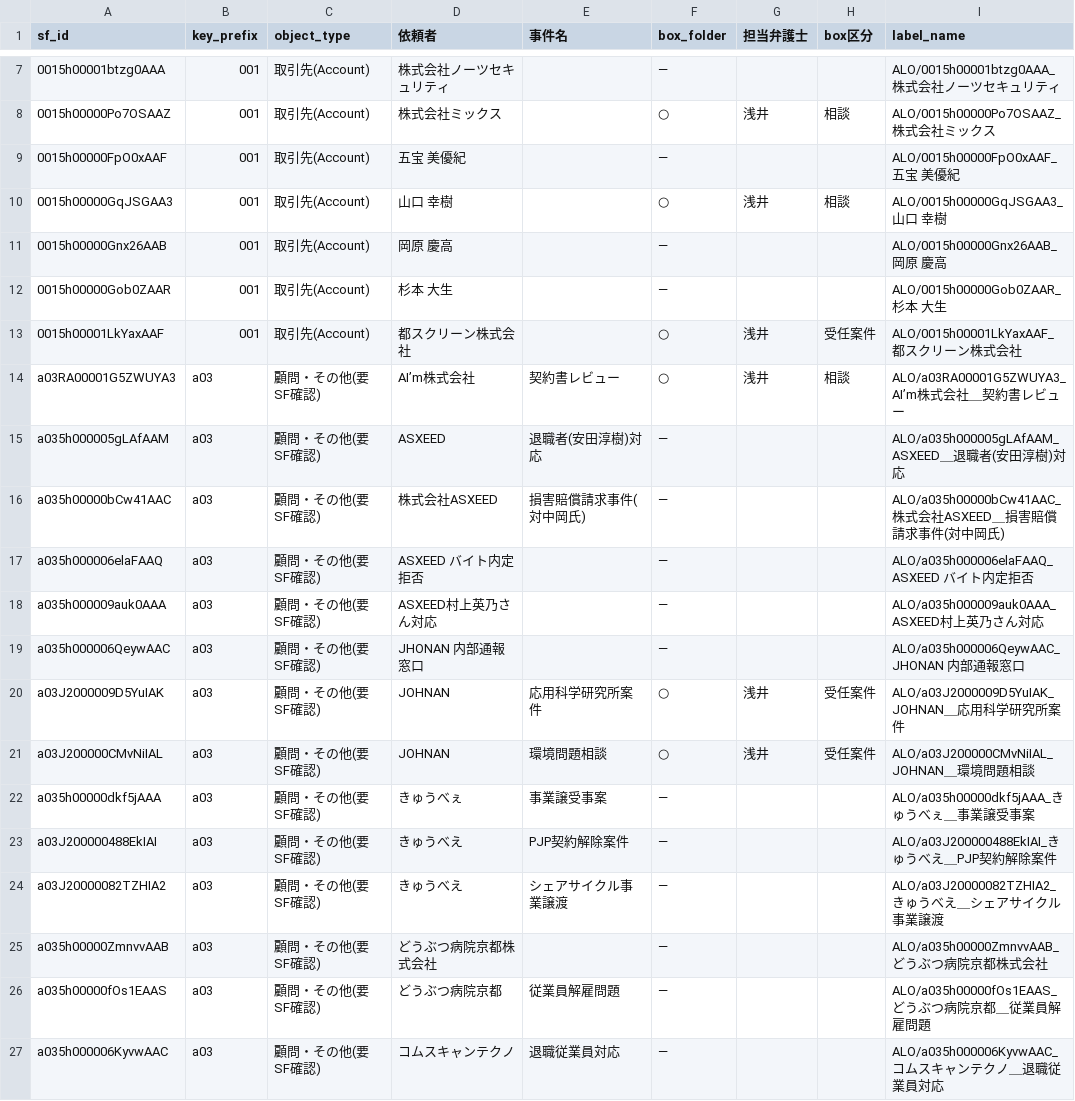
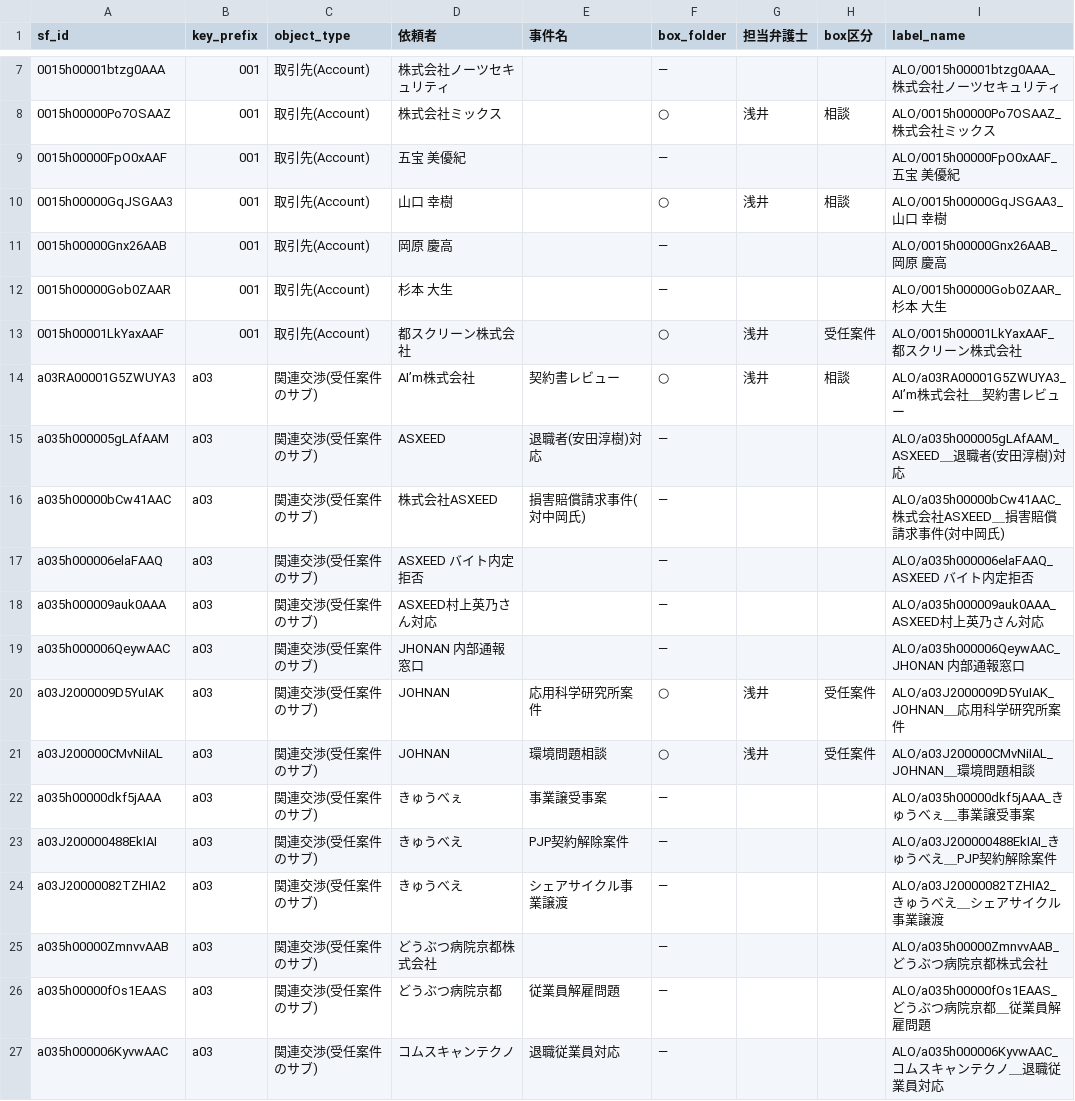
Before and after one commit to asai-dot/Project-codex, a CSV file: data/crosswalk_master.csv, drawn as a sheet; only a part is shown, gaps mark what is left out; the diff covers the shown part only.

```diff
--- a/data/crosswalk_master.csv
+++ b/data/crosswalk_master.csv
@@ -13,15 +13,15 @@ sf_id,key_prefix,object_type,依頼者,事件名,box_folder,担当弁護士,box
 0015h00001LkYaxAAF,001,取引先(Account),都スクリーン株式会社,,○,浅井,受任案件,ALO/0015h00001LkYaxAAF_都スクリーン株式会社
-a03RA00001G5ZWUYA3,a03,顧問・その他(要SF確認),AI’m株式会社,契約書レビュー,○,浅井,相談,ALO/a03RA00001G5ZWUYA3_AI’m株式会社＿契約書レビュー
-a035h000005gLAfAAM,a03,顧問・その他(要SF確認),ASXEED,退職者(安田淳樹)対応,—,,,ALO/a035h000005gLAfAAM_ASXEED＿退職者(安田淳樹)対応
-a035h00000bCw41AAC,a03,顧問・その他(要SF確認),株式会社ASXEED,損害賠償請求事件(対中岡氏),—,,,ALO/a035h00000bCw41AAC_株式会社ASXEED＿損害賠償請求事件(対中岡氏)
-a035h000006elaFAAQ,a03,顧問・その他(要SF確認),ASXEED バイト内定拒否,,—,,,ALO/a035h000006elaFAAQ_ASXEED バイト内定拒否
-a035h000009auk0AAA,a03,顧問・その他(要SF確認),ASXEED村上英乃さん対応,,—,,,ALO/a035h000009auk0AAA_ASXEED村上英乃さん対応
-a035h000006QeywAAC,a03,顧問・その他(要SF確認),JHONAN 内部通報窓口,,—,,,ALO/a035h000006QeywAAC_JHONAN 内部通報窓口
-a03J2000009D5YuIAK,a03,顧問・その他(要SF確認),JOHNAN,応用科学研究所案件,○,浅井,受任案件,ALO/a03J2000009D5YuIAK_JOHNAN＿応用科学研究所案件
-a03J200000CMvNiIAL,a03,顧問・その他(要SF確認),JOHNAN,環境問題相談,○,浅井,受任案件,ALO/a03J200000CMvNiIAL_JOHNAN＿環境問題相談
-a035h00000dkf5jAAA,a03,顧問・その他(要SF確認),きゅうべぇ,事業譲受事案,—,,,ALO/a035h00000dkf5jAAA_きゅうべぇ＿事業譲受事案
-a03J200000488EkIAI,a03,顧問・その他(要SF確認),きゅうべえ,PJP契約解除案件,—,,,ALO/a03J200000488EkIAI_きゅうべえ＿PJP契約解除案件
-a03J20000082TZHIA2,a03,顧問・その他(要SF確認),きゅうべえ,シェアサイクル事業譲渡,—,,,ALO/a03J20000082TZHIA2_きゅうべえ＿シェアサイクル事業譲渡
-a035h00000ZmnvvAAB,a03,顧問・その他(要SF確認),どうぶつ病院京都株式会社,,—,,,ALO/a035h00000ZmnvvAAB_どうぶつ病院京都株式会社
-a035h00000fOs1EAAS,a03,顧問・その他(要SF確認),どうぶつ病院京都,従業員解雇問題,—,,,ALO/a035h00000fOs1EAAS_どうぶつ病院京都＿従業員解雇問題
-a035h000006KyvwAAC,a03,顧問・その他(要SF確認),コムスキャンテクノ,退職従業員対応,—,,,ALO/a035h000006KyvwAAC_コムスキャンテクノ＿退職従業員対応
+a03RA00001G5ZWUYA3,a03,関連交渉(受任案件のサブ),AI’m株式会社,契約書レビュー,○,浅井,相談,ALO/a03RA00001G5ZWUYA3_AI’m株式会社＿契約書レビュー
+a035h000005gLAfAAM,a03,関連交渉(受任案件のサブ),ASXEED,退職者(安田淳樹)対応,—,,,ALO/a035h000005gLAfAAM_ASXEED＿退職者(安田淳樹)対応
+a035h00000bCw41AAC,a03,関連交渉(受任案件のサブ),株式会社ASXEED,損害賠償請求事件(対中岡氏),—,,,ALO/a035h00000bCw41AAC_株式会社ASXEED＿損害賠償請求事件(対中岡氏)
+a035h000006elaFAAQ,a03,関連交渉(受任案件のサブ),ASXEED バイト内定拒否,,—,,,ALO/a035h000006elaFAAQ_ASXEED バイト内定拒否
+a035h000009auk0AAA,a03,関連交渉(受任案件のサブ),ASXEED村上英乃さん対応,,—,,,ALO/a035h000009auk0AAA_ASXEED村上英乃さん対応
+a035h000006QeywAAC,a03,関連交渉(受任案件のサブ),JHONAN 内部通報窓口,,—,,,ALO/a035h000006QeywAAC_JHONAN 内部通報窓口
+a03J2000009D5YuIAK,a03,関連交渉(受任案件のサブ),JOHNAN,応用科学研究所案件,○,浅井,受任案件,ALO/a03J2000009D5YuIAK_JOHNAN＿応用科学研究所案件
+a03J200000CMvNiIAL,a03,関連交渉(受任案件のサブ),JOHNAN,環境問題相談,○,浅井,受任案件,ALO/a03J200000CMvNiIAL_JOHNAN＿環境問題相談
+a035h00000dkf5jAAA,a03,関連交渉(受任案件のサブ),きゅうべぇ,事業譲受事案,—,,,ALO/a035h00000dkf5jAAA_きゅうべぇ＿事業譲受事案
+a03J200000488EkIAI,a03,関連交渉(受任案件のサブ),きゅうべえ,PJP契約解除案件,—,,,ALO/a03J200000488EkIAI_きゅうべえ＿PJP契約解除案件
+a03J20000082TZHIA2,a03,関連交渉(受任案件のサブ),きゅうべえ,シェアサイクル事業譲渡,—,,,ALO/a03J20000082TZHIA2_きゅうべえ＿シェアサイクル事業譲渡
+a035h00000ZmnvvAAB,a03,関連交渉(受任案件のサブ),どうぶつ病院京都株式会社,,—,,,ALO/a035h00000ZmnvvAAB_どうぶつ病院京都株式会社
+a035h00000fOs1EAAS,a03,関連交渉(受任案件のサブ),どうぶつ病院京都,従業員解雇問題,—,,,ALO/a035h00000fOs1EAAS_どうぶつ病院京都＿従業員解雇問題
+a035h000006KyvwAAC,a03,関連交渉(受任案件のサブ),コムスキャンテクノ,退職従業員対応,—,,,ALO/a035h000006KyvwAAC_コムスキャンテクノ＿退職従業員対応
```
Also changed, not shown: 37 edited cells elsewhere in this file, 2 other files.
